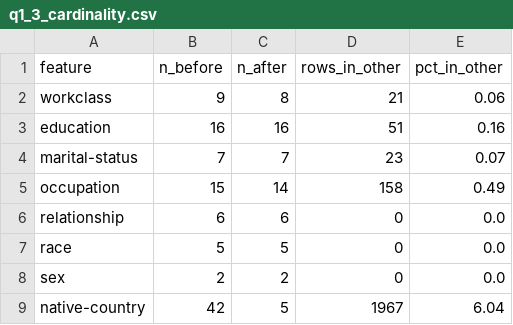
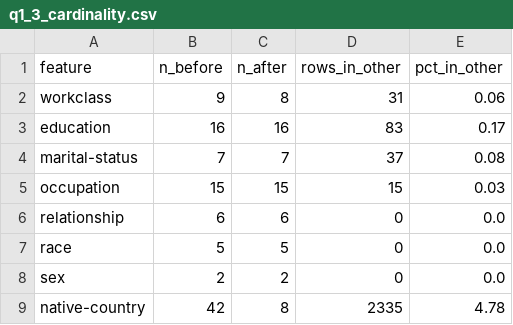
Before and after one commit to TrymKro/ML, a CSV file: Oblig2/exercise1/outputs/q1_3_cardinality.csv, drawn as a sheet.

```diff
--- a/Oblig2/exercise1/outputs/q1_3_cardinality.csv
+++ b/Oblig2/exercise1/outputs/q1_3_cardinality.csv
@@ -1,6 +1,6 @@
 feature,n_before,n_after,rows_in_other,pct_in_other
-workclass,9,8,21,0.06
-education,16,16,51,0.16
-marital-status,7,7,23,0.07
-occupation,15,14,158,0.49
+workclass,9,8,31,0.06
+education,16,16,83,0.17
+marital-status,7,7,37,0.08
+occupation,15,15,15,0.03
 relationship,6,6,0,0.0
@@ -8,2 +8,2 @@ race,5,5,0,0.0
 sex,2,2,0,0.0
-native-country,42,5,1967,6.04
+native-country,42,8,2335,4.78
```
Also changed, not shown: Oblig2/exercise1/outputs/q1_1_missing_counts.csv, Oblig2/exercise1/outputs/q1_2_outlier_counts.csv, 22 other files.
